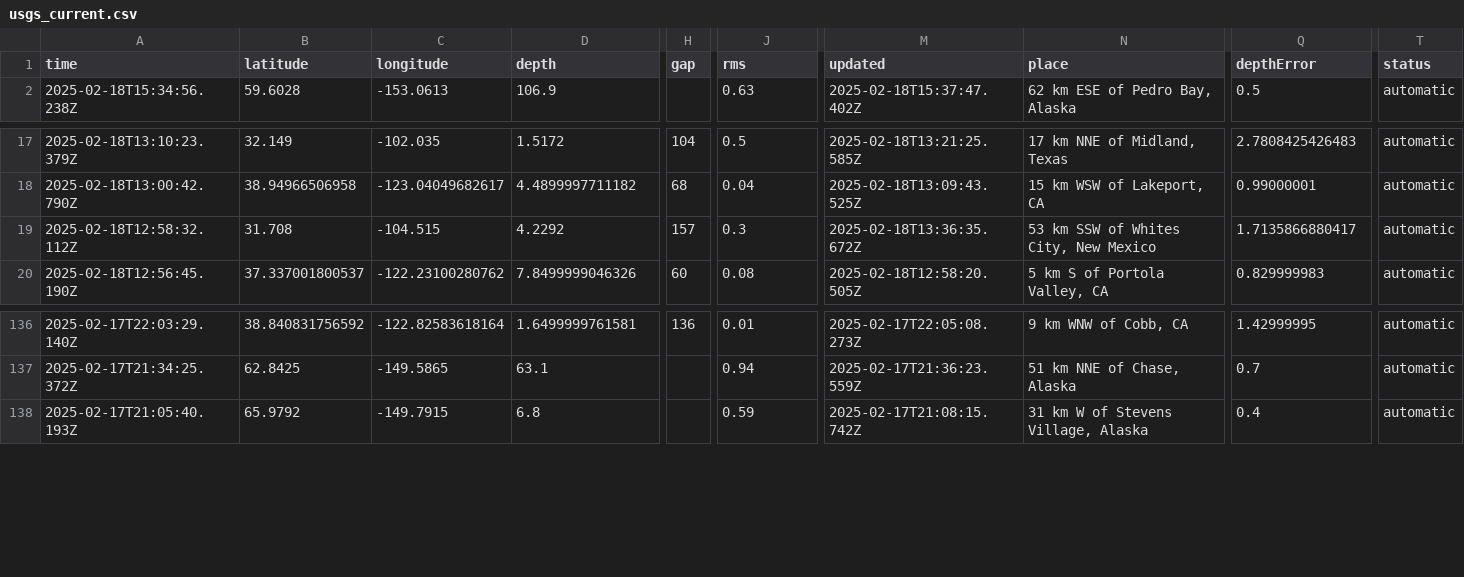
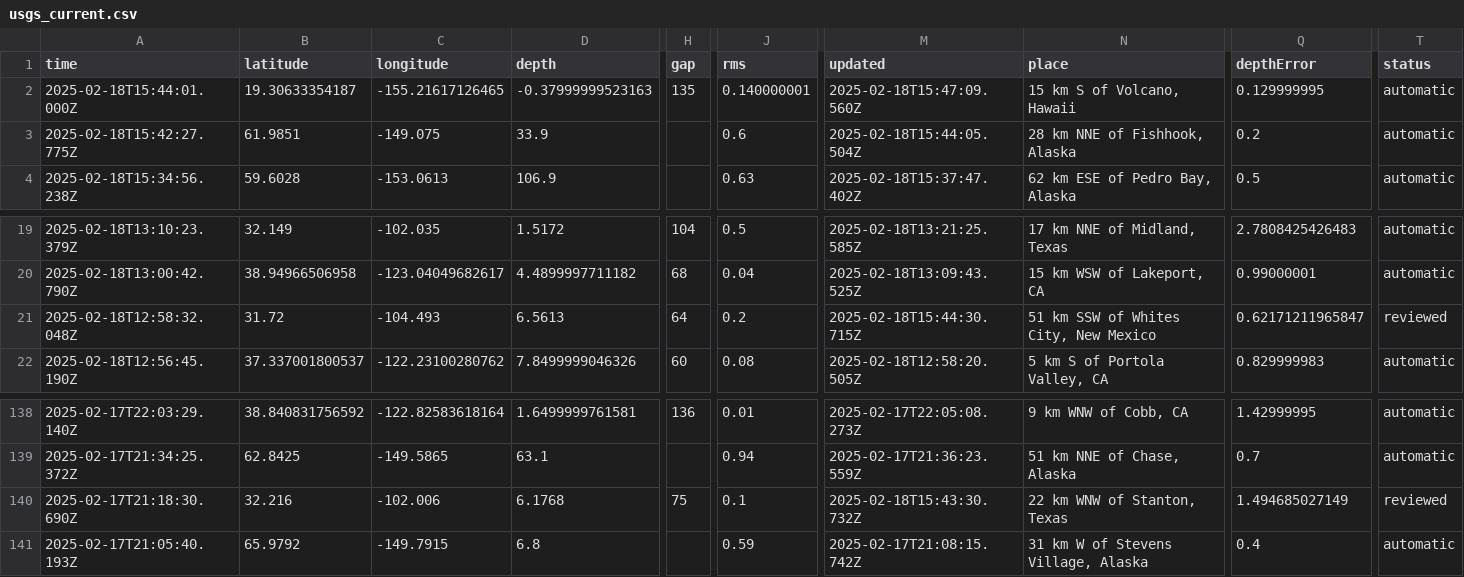
Before and after one commit to rafaelmatsuyama/FIAP-2025-ABDR-StreamProcessingPipelines, a CSV file: usgs_current.csv, drawn as a sheet; only a part is shown, gaps mark what is left out; addresses are those after the commit; rows hold the shown columns only; the diff covers the shown part only; the diff names each change by its address in the sheet, - before the commit and + after, or states it on an @@ line.

```diff
--- a/usgs_current.csv
+++ b/usgs_current.csv
+row 2: 2025-02-18T15:44:01.000Z | 19.30633354187 | -155.21617126465 | -0.37999999523163 | 135 | 0.140000001 | 2025-02-18T15:47:09.560Z | 15 km S of Volcano, Hawaii | 0.129999995 | automatic
+row 3: 2025-02-18T15:42:27.775Z | 61.9851 | -149.075 | 33.9 |  | 0.6 | 2025-02-18T15:44:05.504Z | 28 km NNE of Fishhook, Alaska | 0.2 | automatic
-A21 (time): 2025-02-18T12:58:32.112Z
+A21 (time): 2025-02-18T12:58:32.048Z
-B21 (latitude): 31.708
+B21 (latitude): 31.72
-C21 (longitude): -104.515
+C21 (longitude): -104.493
-D21 (depth): 4.2292
+D21 (depth): 6.5613
-H21 (gap): 157
+H21 (gap): 64
-J21 (rms): 0.3
+J21 (rms): 0.2
-M21 (updated): 2025-02-18T13:36:35.672Z
+M21 (updated): 2025-02-18T15:44:30.715Z
-N21 (place): 53 km SSW of Whites City, New Mexico
+N21 (place): 51 km SSW of Whites City, New Mexico
-Q21 (depthError): 1.7135866880417
+Q21 (depthError): 0.62171211965847
-T21 (status): automatic
+T21 (status): reviewed
+row 140: 2025-02-17T21:18:30.690Z | 32.216 | -102.006 | 6.1768 | 75 | 0.1 | 2025-02-18T15:43:30.732Z | 22 km WNW of Stanton, Texas | 1.494685027149 | reviewed
```
Also changed, not shown: 2 edited cells elsewhere in this file, usgs_main.csv.
